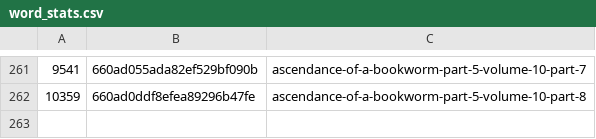
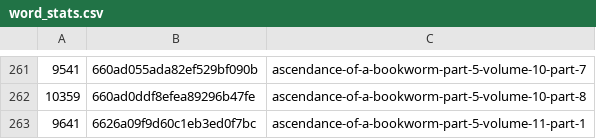
Before and after one commit to talisein/aoab-monitor, a CSV file: data/word_stats.csv, drawn as a sheet; only a part is shown, gaps mark what is left out; the diff names each change by its address in the sheet, - before the commit and + after, or states it on an @@ line.

```diff
--- a/data/word_stats.csv
+++ b/data/word_stats.csv
+row 263: 9641 | 6626a09f9d60c1eb3ed0f7bc | ascendance-of-a-bookworm-part-5-volume-11-part-1
```
